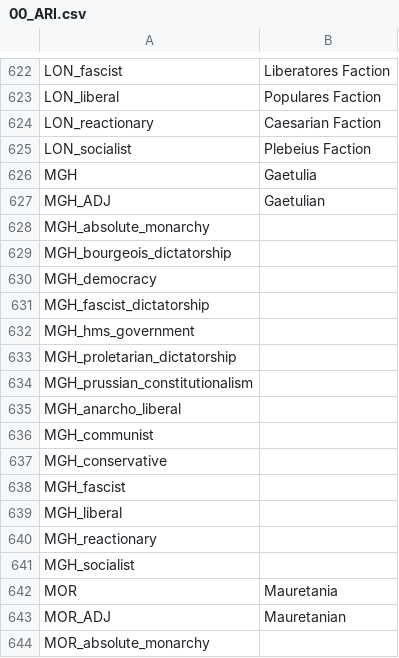
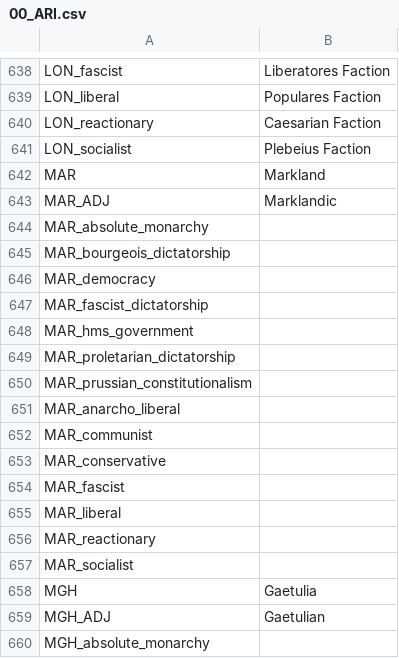
Before and after one commit to Cynic2201/Roma-Invicta-Vic-2, a CSV file: HPMRI/localisation/00_ARI.csv, drawn as a sheet; only a part is shown, gaps mark what is left out; the shorter side is filled out with more unchanged rows; the diff covers the shown part only; the diff names each change by its address in the sheet, - before the commit and + after, or states it on an @@ line.

```diff
--- a/HPMRI/localisation/00_ARI.csv
+++ b/HPMRI/localisation/00_ARI.csv
+row 642: MAR | Markland
+row 643: MAR_ADJ | Marklandic
+row 644: MAR_absolute_monarchy
+row 645: MAR_bourgeois_dictatorship
+row 646: MAR_democracy
+row 647: MAR_fascist_dictatorship
+row 648: MAR_hms_government
+row 649: MAR_proletarian_dictatorship
+row 650: MAR_prussian_constitutionalism
+row 651: MAR_anarcho_liberal
+row 652: MAR_communist
+row 653: MAR_conservative
+row 654: MAR_fascist
+row 655: MAR_liberal
+row 656: MAR_reactionary
+row 657: MAR_socialist
```
Also changed, not shown: 96 added rows and 16 edited cells elsewhere in this file.
